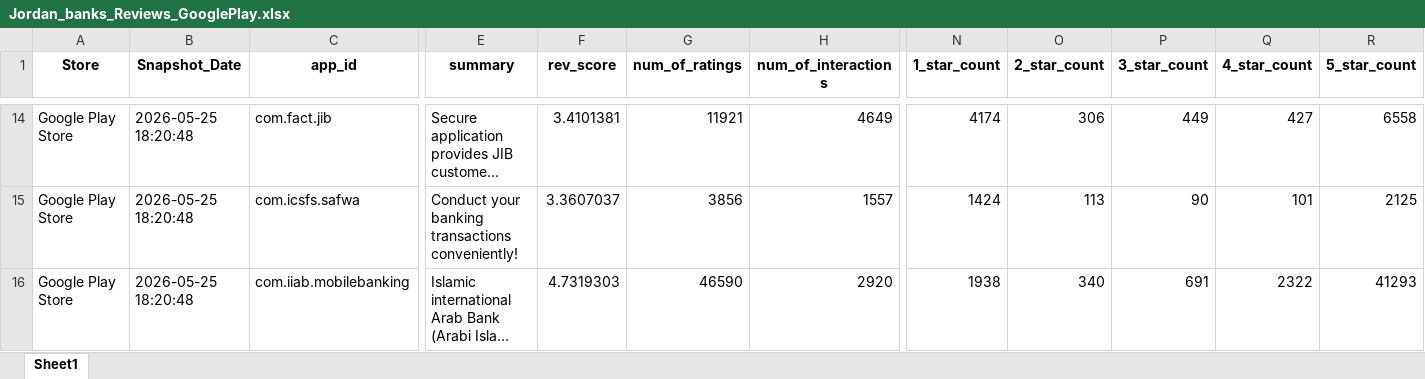
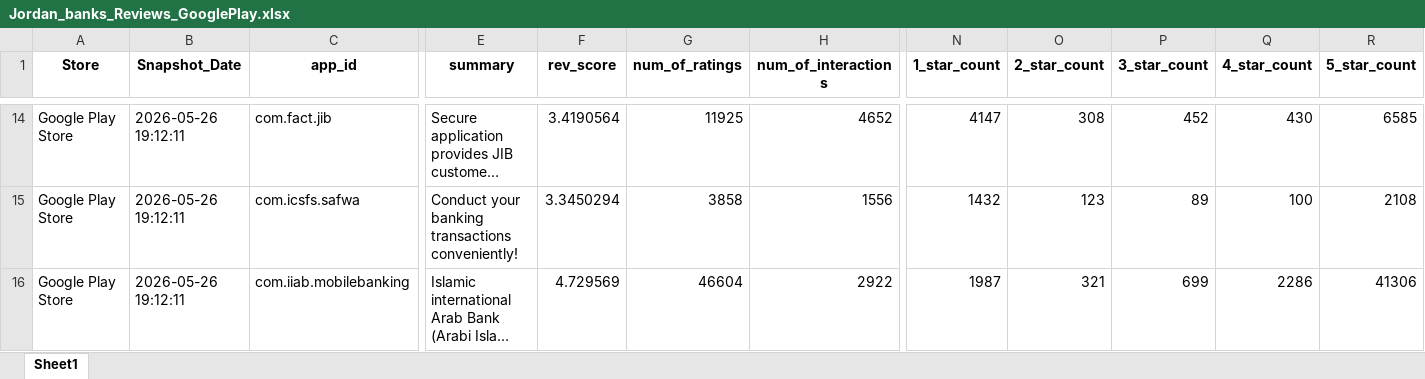
Before and after one commit to Joseph-Sal/jordan_banks_reviewes_stats_data, an Excel workbook: data/Jordan_banks_Reviews_GooglePlay.xlsx, sheet Sheet1, drawn as a sheet; only a part is shown, gaps mark what is left out; long unchanged cells end in …; values as stored, in another font and other column widths than the file's, no borders; the diff covers the shown part only; the diff names each change by its address in the sheet, - before the commit and + after, or states it on an @@ line.

```diff
--- a/data/Jordan_banks_Reviews_GooglePlay.xlsx (sheet Sheet1)
+++ b/data/Jordan_banks_Reviews_GooglePlay.xlsx (sheet Sheet1)
-B14:B16 (Snapshot_Date): 2026-05-25 18:20:48
+B14:B16 (Snapshot_Date): 2026-05-26 19:12:11
-F14 (rev_score): 3.4101381
+F14 (rev_score): 3.4190564
-G14 (num_of_ratings): 11921
+G14 (num_of_ratings): 11925
-H14 (num_of_interactions): 4649
+H14 (num_of_interactions): 4652
-N14 (1_star_count): 4174
+N14 (1_star_count): 4147
-O14 (2_star_count): 306
+O14 (2_star_count): 308
-P14 (3_star_count): 449
+P14 (3_star_count): 452
-Q14 (4_star_count): 427
+Q14 (4_star_count): 430
-R14 (5_star_count): 6558
+R14 (5_star_count): 6585
-F15 (rev_score): 3.3607037
+F15 (rev_score): 3.3450294
-G15 (num_of_ratings): 3856
+G15 (num_of_ratings): 3858
-H15 (num_of_interactions): 1557
+H15 (num_of_interactions): 1556
-N15 (1_star_count): 1424
+N15 (1_star_count): 1432
-O15 (2_star_count): 113
+O15 (2_star_count): 123
-P15 (3_star_count): 90
+P15 (3_star_count): 89
-Q15 (4_star_count): 101
+Q15 (4_star_count): 100
-R15 (5_star_count): 2125
+R15 (5_star_count): 2108
-F16 (rev_score): 4.7319303
+F16 (rev_score): 4.729569
-G16 (num_of_ratings): 46590
+G16 (num_of_ratings): 46604
-H16 (num_of_interactions): 2920
+H16 (num_of_interactions): 2922
-N16 (1_star_count): 1938
+N16 (1_star_count): 1987
-O16 (2_star_count): 340
+O16 (2_star_count): 321
-P16 (3_star_count): 691
+P16 (3_star_count): 699
-Q16 (4_star_count): 2322
+Q16 (4_star_count): 2286
-R16 (5_star_count): 41293
+R16 (5_star_count): 41306
```
Also changed, not shown: 39 edited cells elsewhere in this sheet, data/Jordan_banks_Reviews_AppleStore.xlsx.
